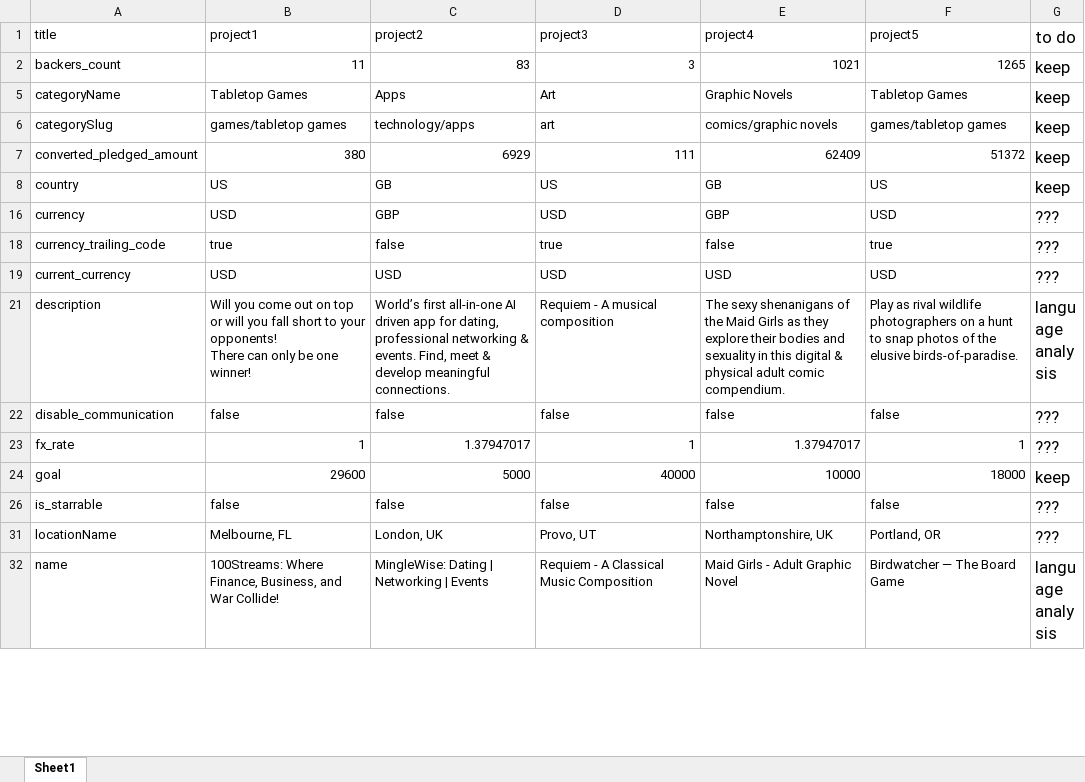
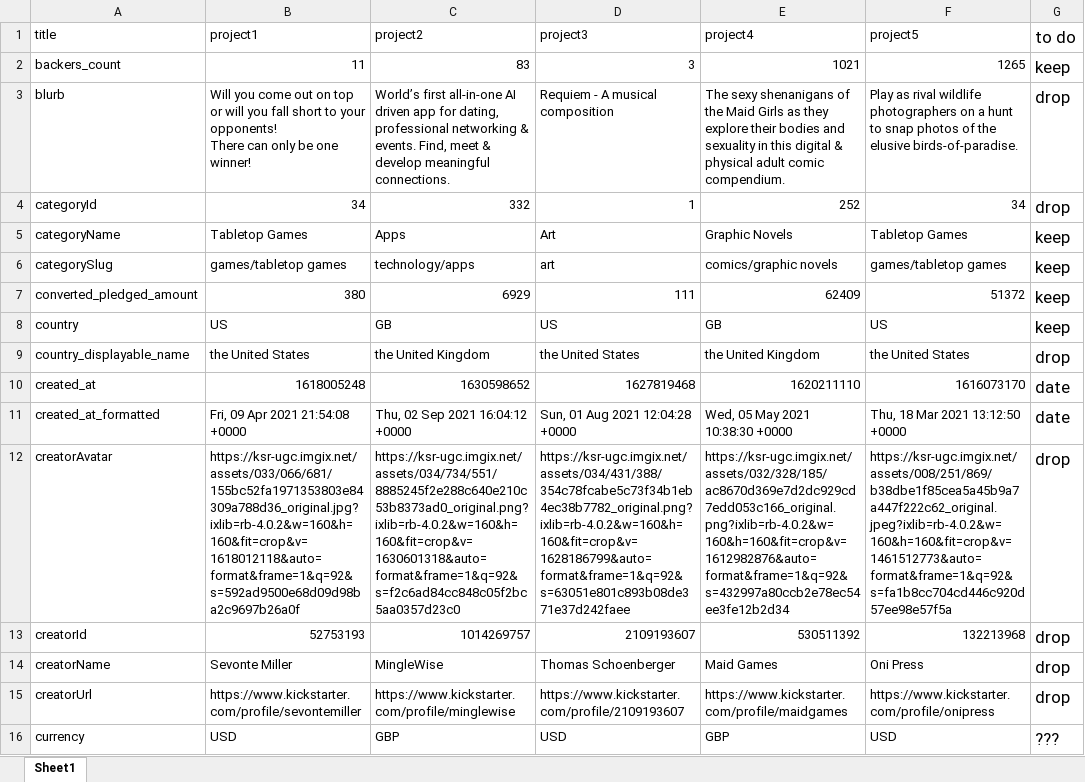
Before and after one commit to nicolerichter1989/Final-Project---Kickstarter, an Excel workbook: column_summary.xlsx, sheet Sheet1, drawn as a sheet; only a part is shown; the shorter side is filled out with more unchanged rows; values as stored, in another font and other column widths than the file's, no borders; conditional formats and table styles not drawn; ↵ is a line break in a cell; the diff covers the shown part only; the diff names each change by its address in the sheet, - before the commit and + after, or states it on an @@ line.

```diff
--- a/column_summary.xlsx (sheet Sheet1)
+++ b/column_summary.xlsx (sheet Sheet1)
@@ row 3 unhidden: blurb | Will you come out on top or will you fall short to your opponents! ↵ There can only be one winner! | World’s first all-in-one AI driven app for dating, professional networking & events. Find, meet & develop meaningful connections. | Requiem - A musical composition | The sexy shenanigans of the Maid Girls as they explore their bodies and sexuality in this digital & physical adult comic compendium. | Play as rival wildlife photographers on a hunt to snap photos of the elusive birds-of-paradise. | drop @@
@@ row 4 unhidden: categoryId | 34 | 332 | 1 | 252 | 34 | drop @@
@@ row 9 unhidden: country_displayable_name | the United States | the United Kingdom | the United States | the United Kingdom | the United States | drop @@
@@ row 10 unhidden: created_at | 1618005248 | 1630598652 | 1627819468 | 1620211110 | 1616073170 | date @@
@@ row 11 unhidden: created_at_formatted | Fri, 09 Apr 2021 21:54:08 +0000 | Thu, 02 Sep 2021 16:04:12 +0000 | Sun, 01 Aug 2021 12:04:28 +0000 | Wed, 05 May 2021 10:38:30 +0000 | Thu, 18 Mar 2021 13:12:50 +0000 | date @@
@@ row 12 unhidden: creatorAvatar | https://ksr-ugc.imgix.net/assets/033/066/681/155bc52fa1971353803e84309a788d36_original.jpg?ixlib=rb-4.0.2&w=160&h=160&fit=crop&v=1618012118&auto=format&frame=1&q=92&s=592ad9500e68d09d98ba2c9697b26a0f | https://ksr-ugc.imgix.net/assets/034/734/551/8885245f2e288c640e210c53b8373ad0_original.png?ixlib=rb-4.0.2&w=160&h=160&fit=crop&v=1630601318&auto=format&frame=1&q=92&s=f2c6ad84cc848c05f2bc5aa0357d23c0 | https://ksr-ugc.imgix.net/assets/034/431/388/354c78fcabe5c73f34b1eb4ec38b7782_original.png?ixlib=rb-4.0.2&w=160&h=160&fit=crop&v=1628186799&auto=format&frame=1&q=92&s=63051e801c893b08de371e37d242faee | https://ksr-ugc.imgix.net/assets/032/328/185/ac8670d369e7d2dc929cd7edd053c166_original.png?ixlib=rb-4.0.2&w=160&h=160&fit=crop&v=1612982876&auto=format&frame=1&q=92&s=432997a80ccb2e78ec54ee3fe12b2d34 | https://ksr-ugc.imgix.net/assets/008/251/869/b38dbe1f85cea5a45b9a7a447f222c62_original.jpeg?ixlib=rb-4.0.2&w=160&h=160&fit=crop&v=1461512773&auto=format&frame=1&q=92&s=fa1b8cc704cd446c920d57ee98e57f5a | drop @@
@@ row 13 unhidden: creatorId | 52753193 | 1014269757 | 2109193607 | 530511392 | 132213968 | drop @@
@@ row 14 unhidden: creatorName | Sevonte Miller | MingleWise | Thomas Schoenberger | Maid Games | Oni Press | drop @@
@@ row 15 unhidden: creatorUrl | https://www.kickstarter.com/profile/sevontemiller | https://www.kickstarter.com/profile/minglewise | https://www.kickstarter.com/profile/2109193607 | https://www.kickstarter.com/profile/maidgames | https://www.kickstarter.com/profile/onipress | drop @@
```
Also changed, not shown: 12 hidden or unhidden rows and 5 edited cells elsewhere in this sheet, 7 other files.
